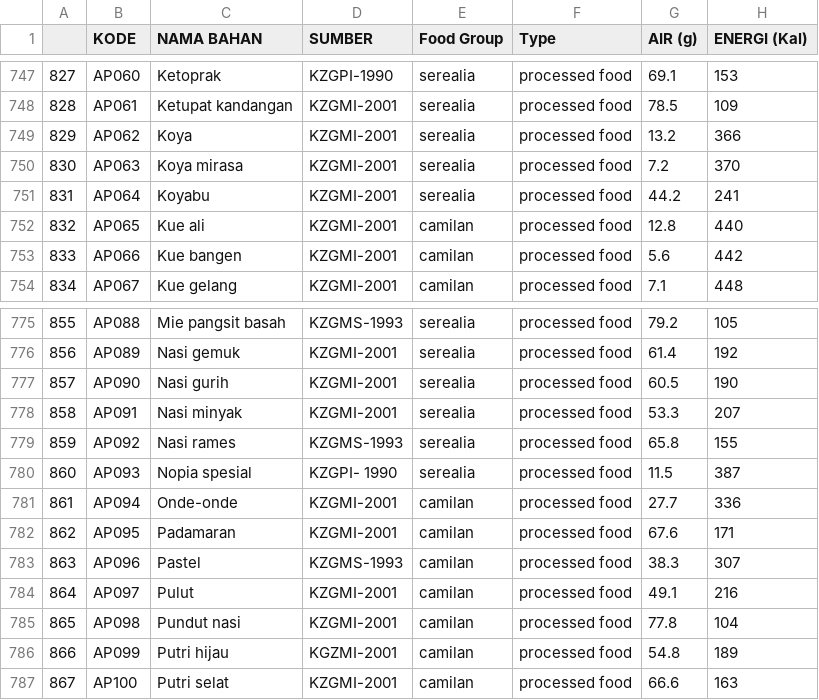
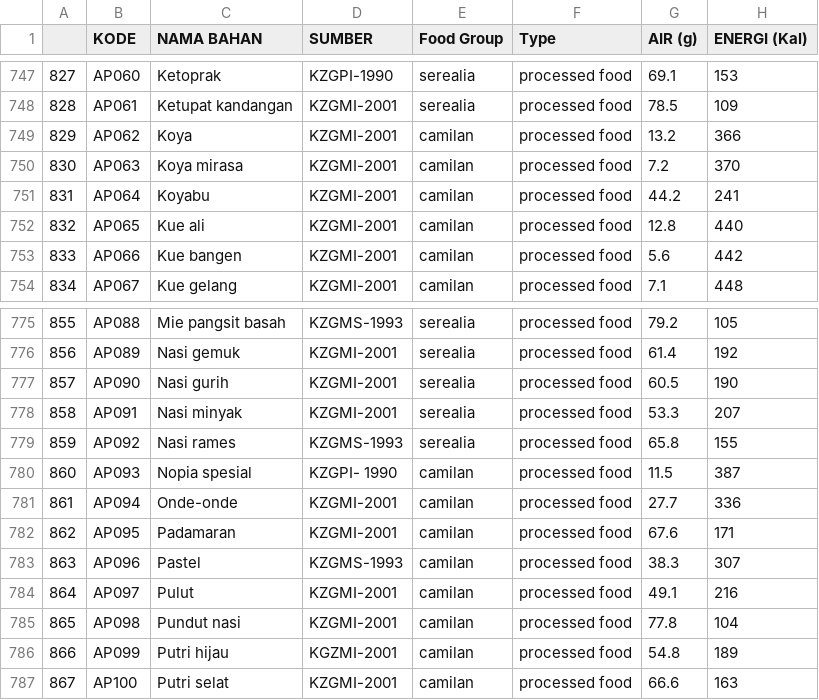
Before and after one commit to amirohqurrota/skripsi-mealplan, a CSV file: static/data/final_data_done.csv, drawn as a sheet; only a part is shown, gaps mark what is left out; the diff names each change by its address in the sheet, - before the commit and + after, or states it on an @@ line.

```diff
--- a/static/data/final_data_done.csv
+++ b/static/data/final_data_done.csv
-E749:E751 (Food Group): serealia
+E749:E751 (Food Group): camilan
-E780 (Food Group): serealia
+E780 (Food Group): camilan
```
Also changed, not shown: 3 other files.
